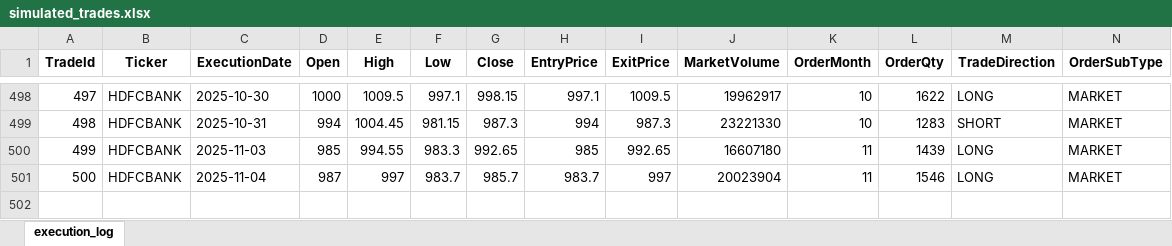
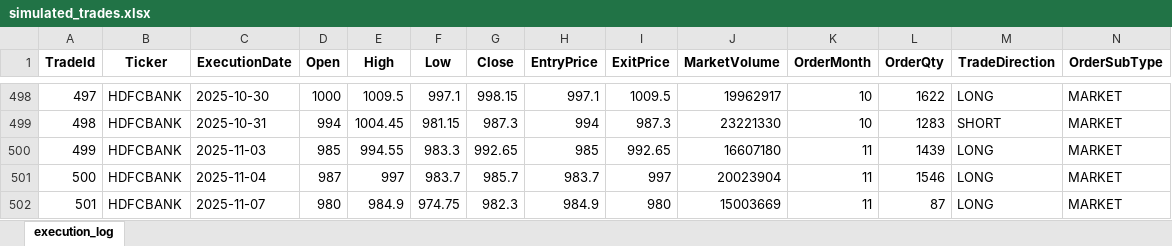
Before and after one commit to vivek20g/lstm-breakout-predictor, an Excel workbook: simulator/output/simulated_trades.xlsx, sheet execution_log, drawn as a sheet; only a part is shown, gaps mark what is left out; values as stored, in another font and other column widths than the file's, no borders; rows hold the shown columns only; the diff names each change by its address in the sheet, - before the commit and + after, or states it on an @@ line.

Commit message:
Auto-Update: simulated_trades.xlsx with feedback

```diff
--- a/simulator/output/simulated_trades.xlsx (sheet execution_log)
+++ b/simulator/output/simulated_trades.xlsx (sheet execution_log)
+row 502: 501 | HDFCBANK | 2025-11-07 | 980 | 984.9 | 974.75 | 982.3 | 984.9 | 980 | 15003669 | 11 | 87 | LONG | MARKET
```
